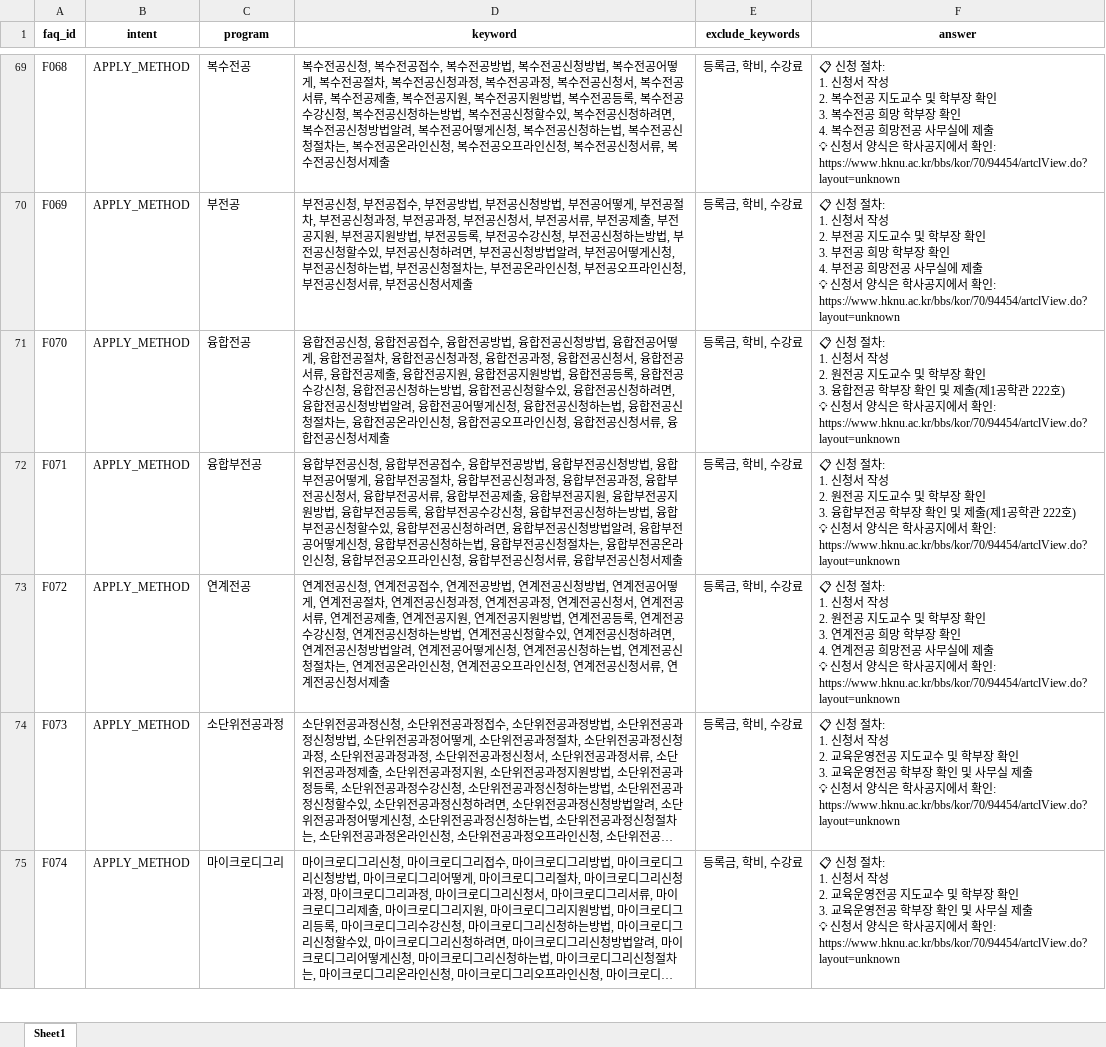
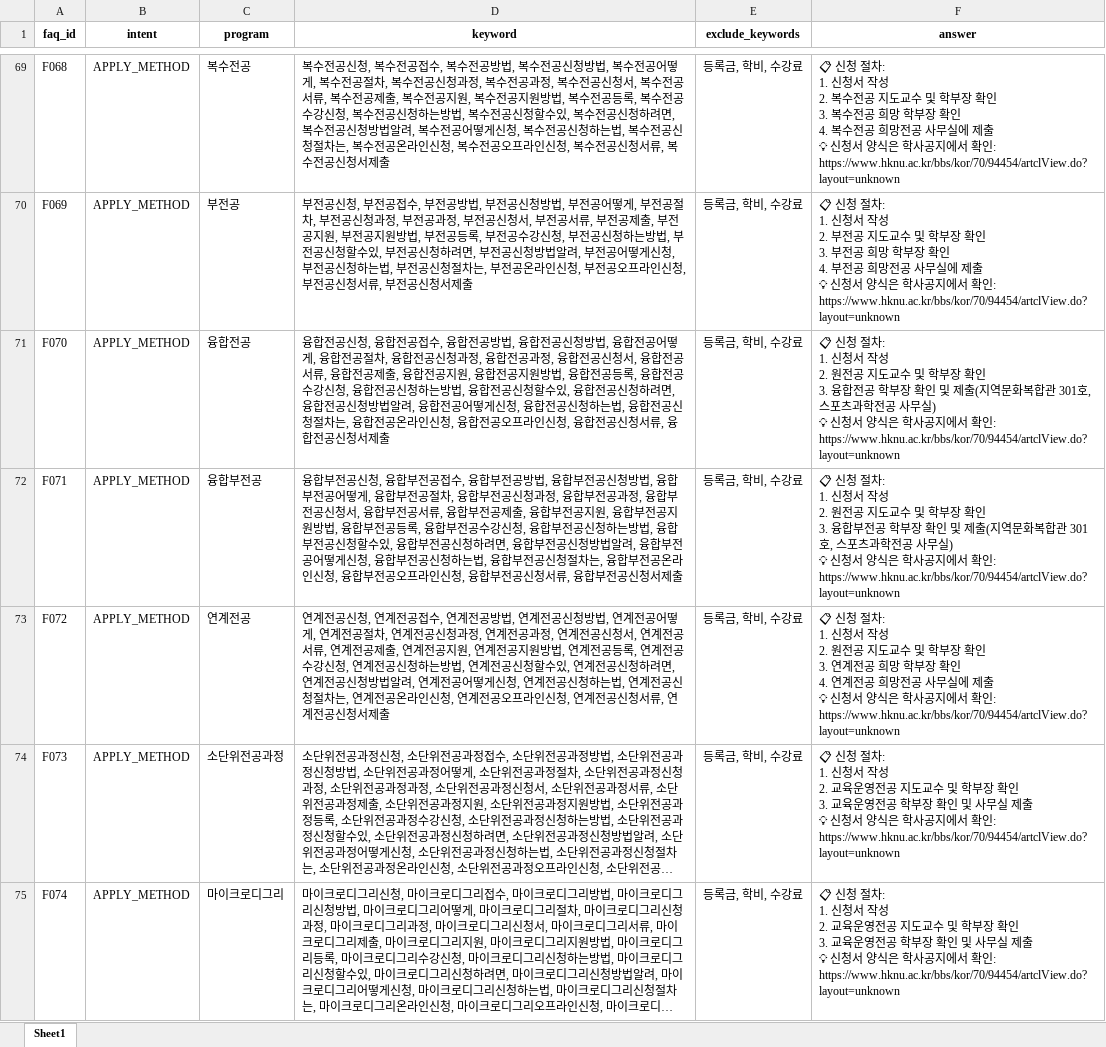
Before and after one commit to hknu-academic/gemini-chat-app, an Excel workbook: data/faq_mapping.xlsx, sheet Sheet1, drawn as a sheet; only a part is shown, gaps mark what is left out; long unchanged cells end in …; values as stored, in another font and other column widths than the file's, no borders; ↵ is a line break in a cell; the diff covers the shown part only; the diff names each change by its address in the sheet, - before the commit and + after, or states it on an @@ line.

Commit message:
Add files via upload

```diff
--- a/data/faq_mapping.xlsx (sheet Sheet1)
+++ b/data/faq_mapping.xlsx (sheet Sheet1)
-F71 (answer): …제출(제1공학관 222호) ↵ 💡 신청…
+F71 (answer): …제출(지역문화복합관 301호, 스포츠과학전공 사무실) ↵ 💡 신청…
-F72 (answer): …제출(제1공학관 222호) ↵ 💡 신청…
+F72 (answer): …제출(지역문화복합관 301호, 스포츠과학전공 사무실) ↵ 💡 신청…
```
Also changed, not shown: 6 added rows and 1 edited cell elsewhere in this sheet.
